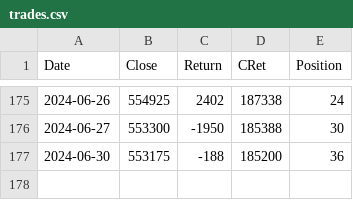
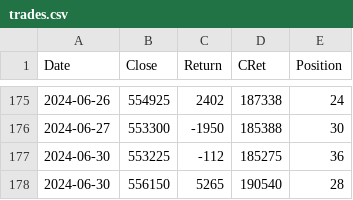
Before and after one commit to XilinJia/SP500_Live, a CSV file: trades.csv, drawn as a sheet; only a part is shown, gaps mark what is left out.

Commit message:
Syncing trades

```diff
--- a/trades.csv
+++ b/trades.csv
@@ -176,2 +176,3 @@ Date,Close,Return,CRet,Position
 2024-06-27, 553300, -1950, 185388, 30
-2024-06-30, 553175, -188, 185200, 36
+2024-06-30, 553225, -112, 185275, 36
+2024-06-30, 556150, 5265, 190540, 28
```
Also changed, not shown: 3 other files.
